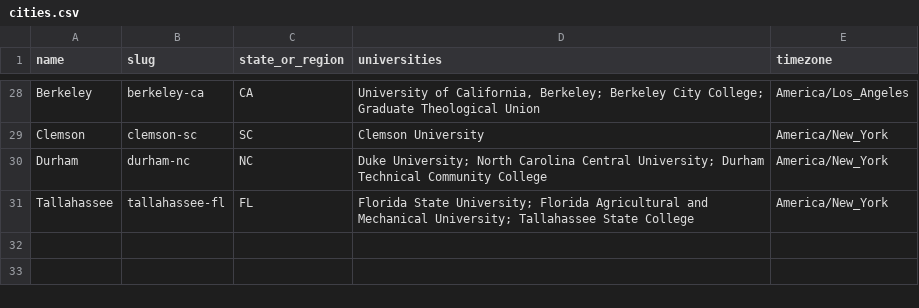
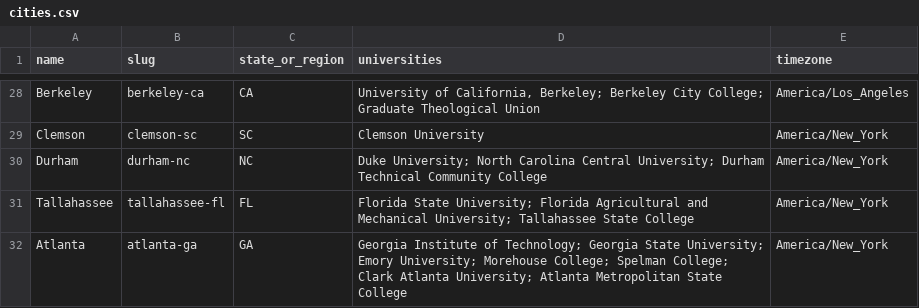
Before and after one commit to reeahna/web_scraping_event_application, a CSV file: backend/data/college_towns/cities.csv, drawn as a sheet; only a part is shown, gaps mark what is left out; the diff names each change by its address in the sheet, - before the commit and + after, or states it on an @@ line.

```diff
--- a/backend/data/college_towns/cities.csv
+++ b/backend/data/college_towns/cities.csv
+row 32: Atlanta | atlanta-ga | GA | Georgia Institute of Technology; Georgia State University; Emory University; Morehouse College; Spelman College; Clark Atlanta University; Atlanta Metropolitan State College | America/New_York
```
Also changed, not shown: 1 other file.
